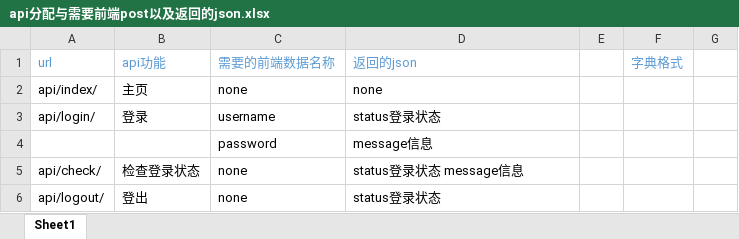
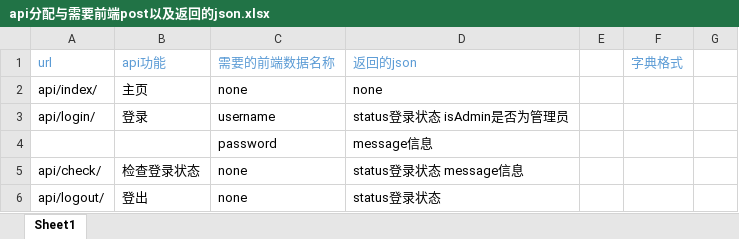
Before and after one commit to programer-never-give-up/TeamDocument, an Excel workbook: api分配与需要前端post以及返回的json.xlsx, sheet Sheet1, drawn as a sheet; only a part is shown; values as stored, in another font and other column widths than the file's, no borders; the diff names each change by its address in the sheet, - before the commit and + after, or states it on an @@ line.

Commit message:
登录添加isAdmin字段

```diff
--- a/api分配与需要前端post以及返回的json.xlsx (sheet Sheet1)
+++ b/api分配与需要前端post以及返回的json.xlsx (sheet Sheet1)
-D3 (返回的json): status登录状态
+D3 (返回的json): status登录状态 isAdmin是否为管理员
```
